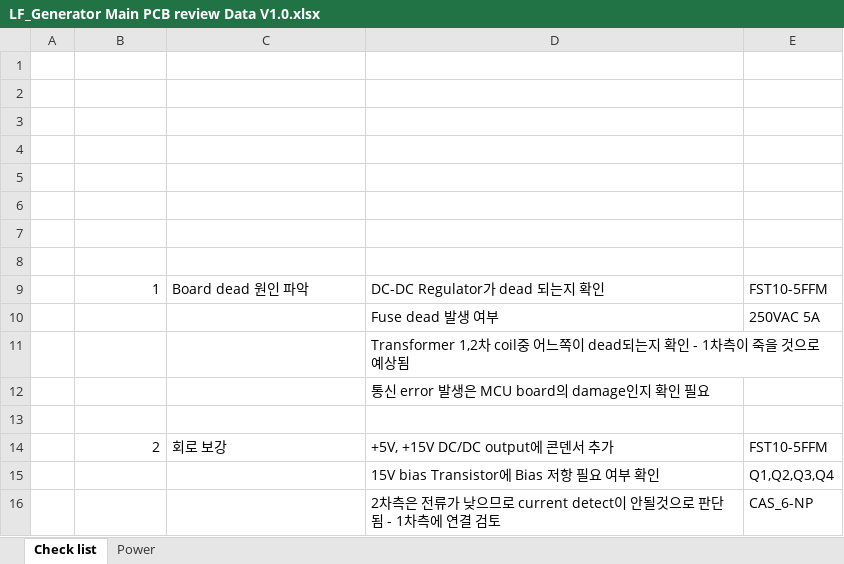
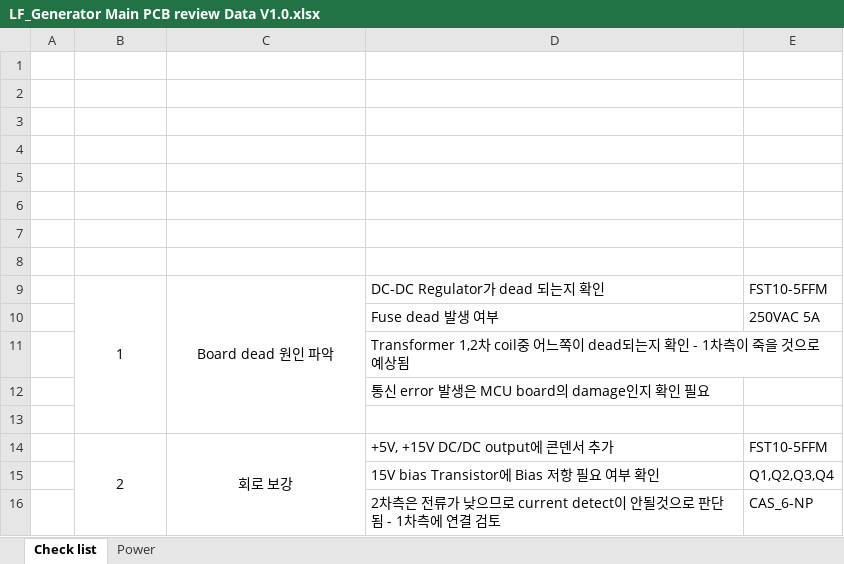
Before and after one commit to ArvidJoung/Plasma_LF, an Excel workbook: 2_LF_Generator_Main/3_Review data/LF_Generator Main PCB review Data V1.0.xlsx, sheet Check list, drawn as a sheet; values as stored, in another font and other column widths than the file's, no borders; the diff names each change by its address in the sheet, - before the commit and + after, or states it on an @@ line.

```diff
--- a/2_LF_Generator_Main/3_Review data/LF_Generator Main PCB review Data V1.0.xlsx (sheet Check list)
+++ b/2_LF_Generator_Main/3_Review data/LF_Generator Main PCB review Data V1.0.xlsx (sheet Check list)
-B9 alignment: right
+B9 alignment: center
+B9:B13 merged
-C9 alignment: left
+C9 alignment: center
+C9:C13 merged
-B14 alignment: right
+B14 alignment: center
+B14:B16 merged
-C14 alignment: left
+C14 alignment: center
+C14:C16 merged
```
Also changed, not shown: sheet Power, 3_LF_Control_MCU/LF_Control_MCU PIN TABLE_20180213.xlsx, 3 other files.
